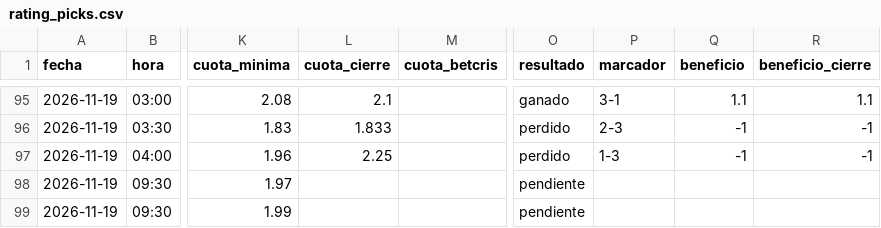
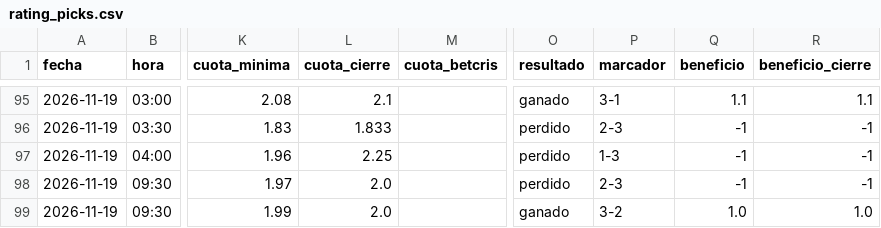
Before and after one commit to manuvaldespartera3-netizen/tt-multiliga, a CSV file: seguimiento/rating_picks.csv, drawn as a sheet; only a part is shown, gaps mark what is left out; the diff names each change by its address in the sheet, - before the commit and + after, or states it on an @@ line.

Commit message:
Rating Liga Pro en vivo

```diff
--- a/seguimiento/rating_picks.csv
+++ b/seguimiento/rating_picks.csv
-L98:L99 (cuota_cierre): (empty)
+L98:L99 (cuota_cierre): 2.0
-O98 (resultado): pendiente
+O98 (resultado): perdido
-P98 (marcador): (empty)
+P98 (marcador): 2-3
-Q98 (beneficio): (empty)
+Q98 (beneficio): -1
-R98 (beneficio_cierre): (empty)
+R98 (beneficio_cierre): -1
-O99 (resultado): pendiente
+O99 (resultado): ganado
-P99 (marcador): (empty)
+P99 (marcador): 3-2
-Q99 (beneficio): (empty)
+Q99 (beneficio): 1.0
-R99 (beneficio_cierre): (empty)
+R99 (beneficio_cierre): 1.0
```
Also changed, not shown: 1 other file.
